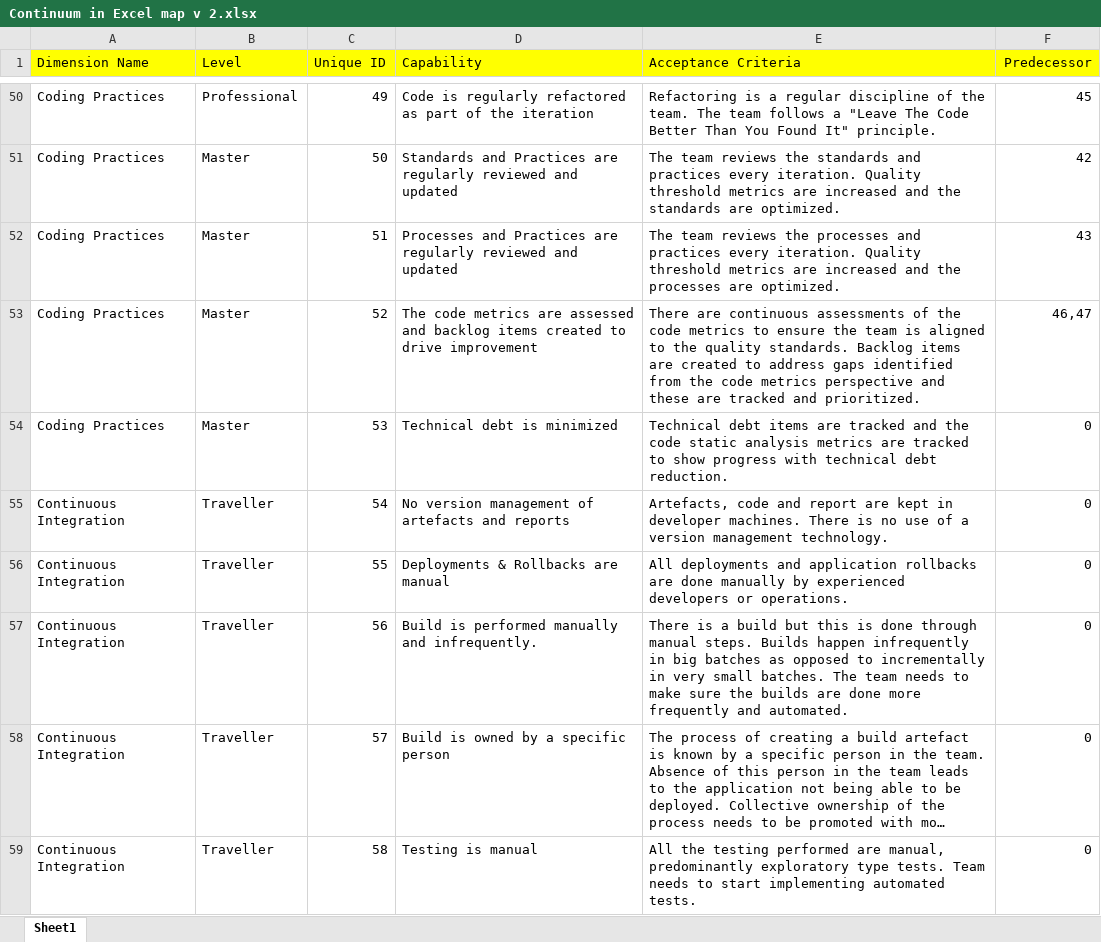
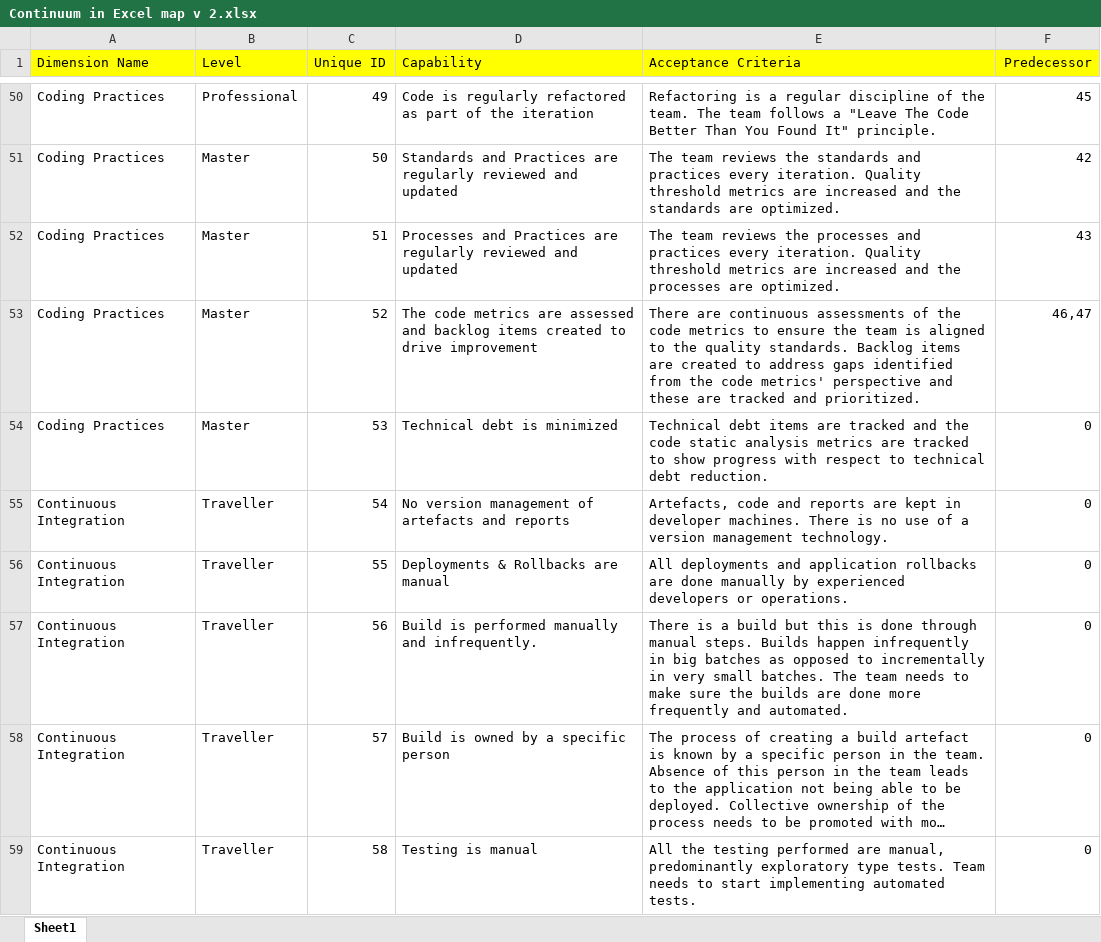
Before and after one commit to SBGLevelUpToolkit/continuum-model, an Excel workbook: Continuum in Excel map v 2.xlsx, sheet Sheet1, drawn as a sheet; only a part is shown, gaps mark what is left out; long unchanged cells end in …; values as stored, in another font and other column widths than the file's, no borders; the diff covers the shown part only; the diff names each change by its address in the sheet, - before the commit and + after, or states it on an @@ line.

Commit message:
Brain: Edit of grammatical errors

```diff
--- a/Continuum in Excel map v 2.xlsx (sheet Sheet1)
+++ b/Continuum in Excel map v 2.xlsx (sheet Sheet1)
-E53 (Acceptance Criteria): …the code metrics perspective and…
+E53 (Acceptance Criteria): …the code metrics' perspective and…
-E54 (Acceptance Criteria): …progress with technical debt…
+E54 (Acceptance Criteria): …progress with respect to technical debt…
-E55 (Acceptance Criteria): …code and report are kept…
+E55 (Acceptance Criteria): …code and reports are kept…
```
Also changed, not shown: 23 edited cells elsewhere in this sheet.
